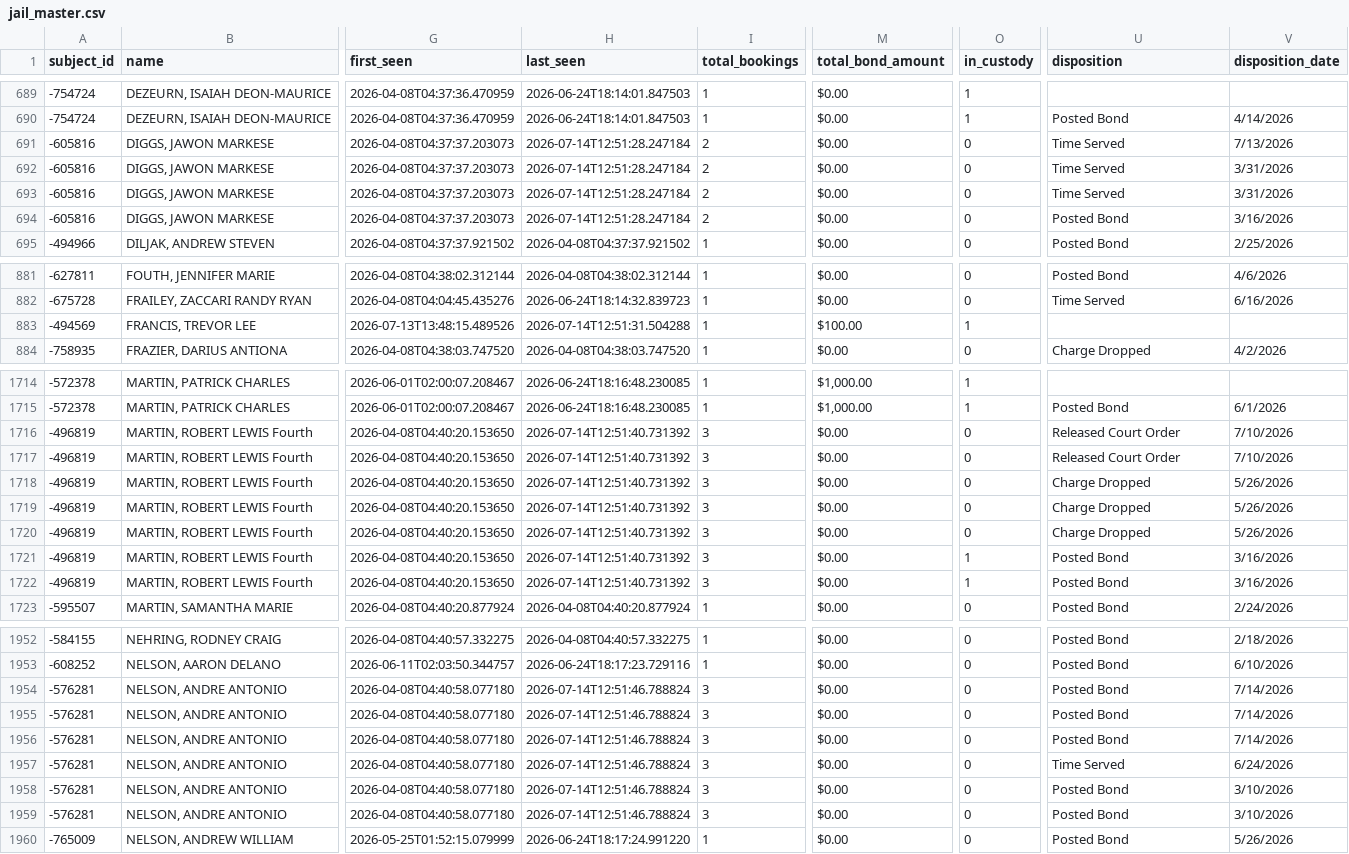
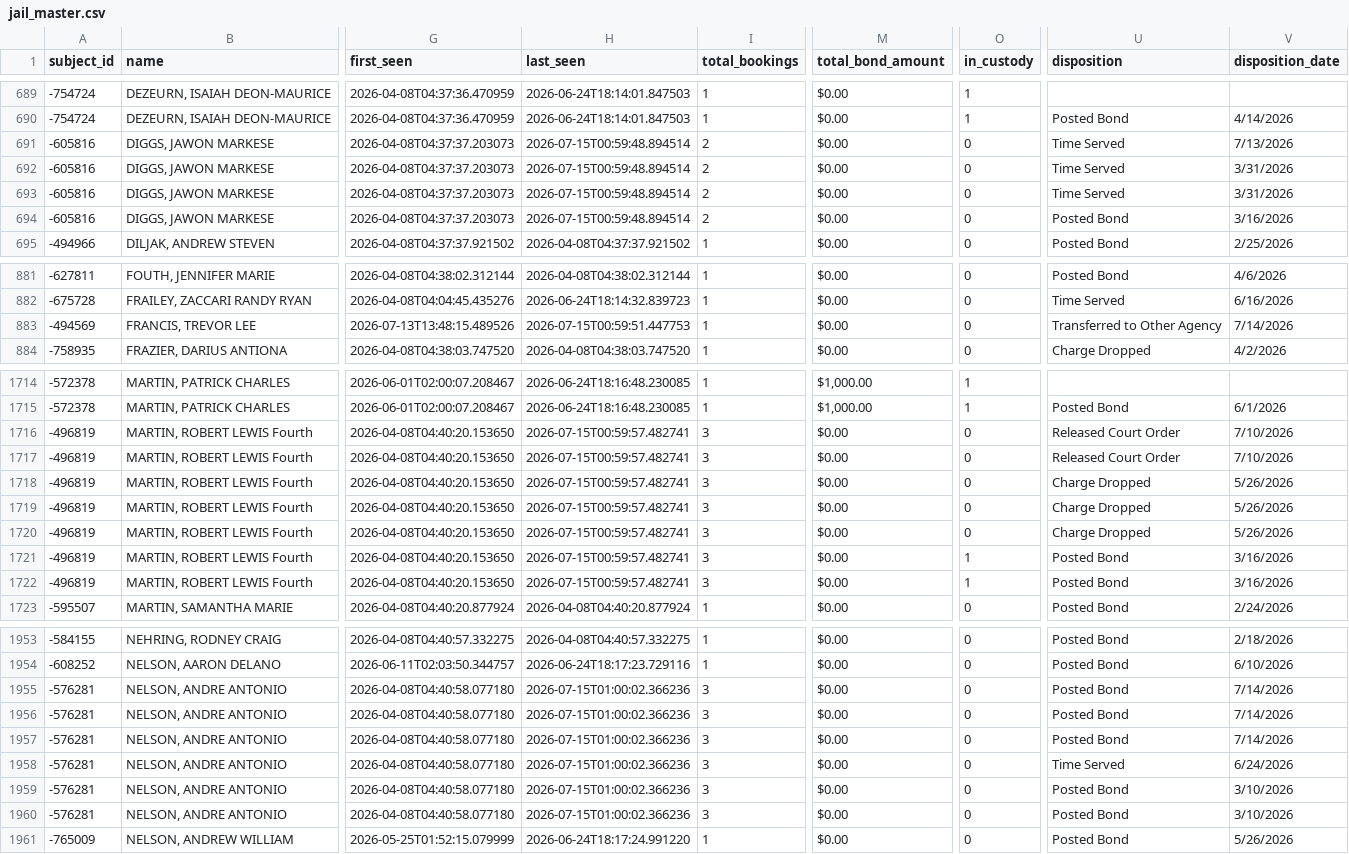
Before and after one commit to kalebwolfgang/kalamazoo-jail-scraper, a CSV file: jail_master.csv, drawn as a sheet; only a part is shown, gaps mark what is left out; addresses are those after the commit; the diff covers the shown part only; the diff names each change by its address in the sheet, - before the commit and + after, or states it on an @@ line.

```diff
--- a/jail_master.csv
+++ b/jail_master.csv
-H691:H694 (last_seen): 2026-07-14T12:51:28.247184
+H691:H694 (last_seen): 2026-07-15T00:59:48.894514
-H883 (last_seen): 2026-07-14T12:51:31.504288
+H883 (last_seen): 2026-07-15T00:59:51.447753
-M883 (total_bond_amount): $100.00
+M883 (total_bond_amount): $0.00
-O883 (in_custody): 1
+O883 (in_custody): 0
-U883 (disposition): (empty)
+U883 (disposition): Transferred to Other Agency
-V883 (disposition_date): (empty)
+V883 (disposition_date): 7/14/2026
-H1716:H1722 (last_seen): 2026-07-14T12:51:40.731392
+H1716:H1722 (last_seen): 2026-07-15T00:59:57.482741
-H1955:H1960 (last_seen): 2026-07-14T12:51:46.788824
+H1955:H1960 (last_seen): 2026-07-15T01:00:02.366236
```
Also changed, not shown: 1 added row and 107 edited cells elsewhere in this file, 1 other file.
